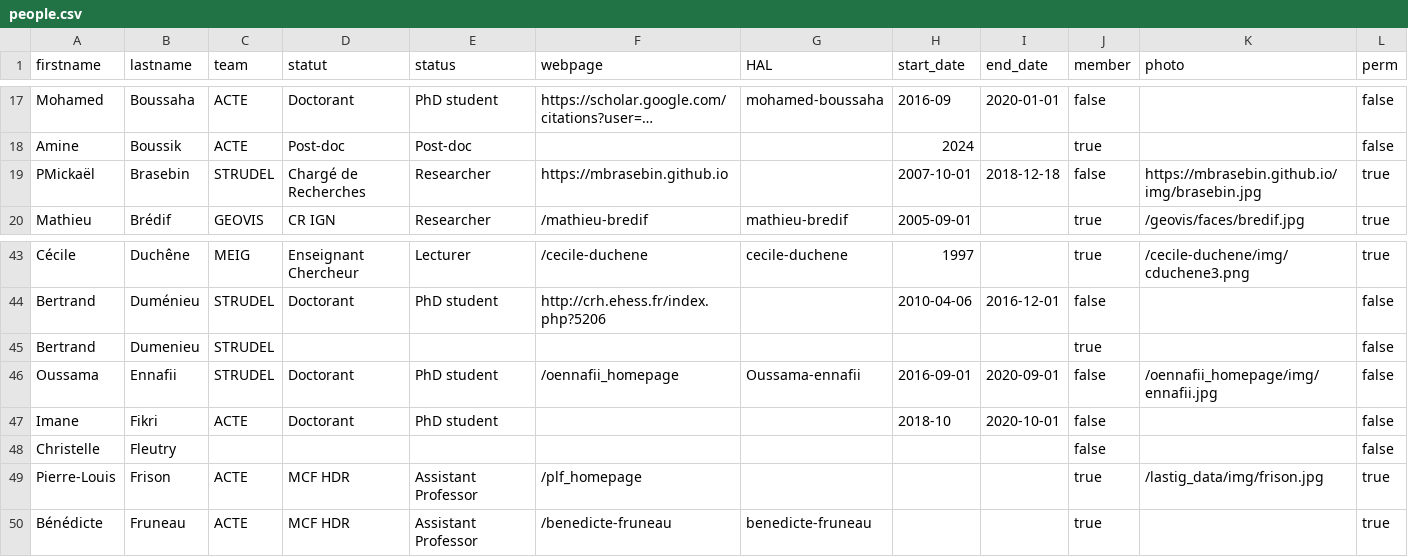
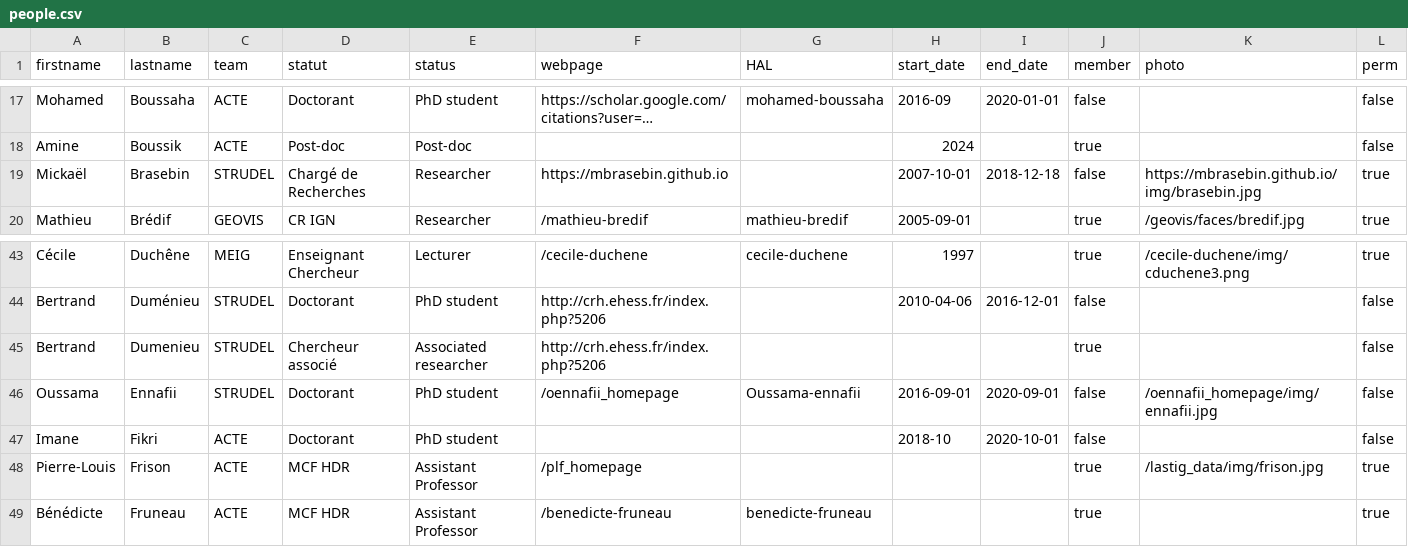
Before and after one commit to umrlastig/umrlastig.github.io, a CSV file: src/data/people.csv, drawn as a sheet; only a part is shown, gaps mark what is left out; long unchanged cells end in …; the diff names each change by its address in the sheet, - before the commit and + after, or states it on an @@ line.

Commit message:
removed problematic line in people.csv (temporary fix)

```diff
--- a/src/data/people.csv
+++ b/src/data/people.csv
-A19 (firstname): PMickaël
+A19 (firstname): Mickaël
-D45 (statut): (empty)
+D45 (statut): Chercheur associé
-E45 (status): (empty)
+E45 (status): Associated researcher
-F45 (webpage): (empty)
+F45 (webpage): http://crh.ehess.fr/index.php?5206
-row 48: Christelle | Fleutry |  |  |  |  |  |  |  | false |  | false
```
Also changed, not shown: 1 other file.
